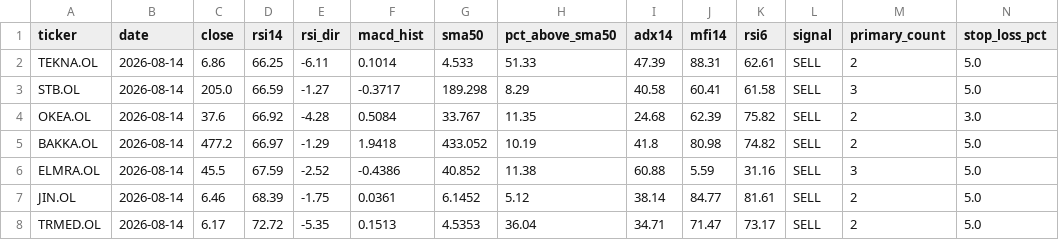
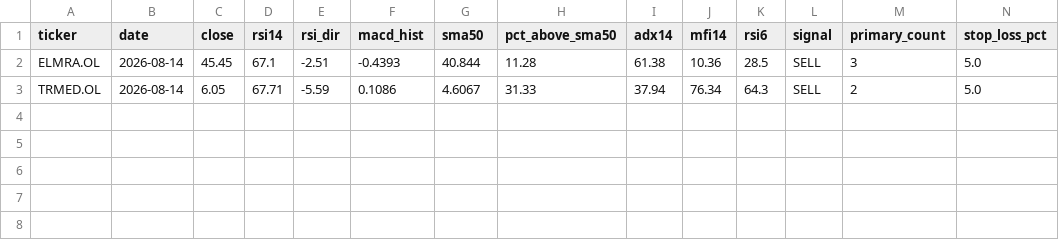
Before and after one commit to keresell-coder/oslo-screener, a CSV file: sell.csv, drawn as a sheet; only a part is shown; removed rows and columns are numbered as before the commit, all else as after; rows hold the shown columns only; the diff names each change by its address in the sheet, - before the commit and + after, or states it on an @@ line.

```diff
--- a/sell.csv
+++ b/sell.csv
-row 2: TEKNA.OL | 2026-08-14 | 6.86 | 66.25 | -6.11 | 0.1014 | 4.533 | 51.33 | 47.39 | 88.31 | 62.61 | SELL | 2 | 5.0
-row 3: STB.OL | 2026-08-14 | 205.0 | 66.59 | -1.27 | -0.3717 | 189.298 | 8.29 | 40.58 | 60.41 | 61.58 | SELL | 3 | 5.0
-row 4: OKEA.OL | 2026-08-14 | 37.6 | 66.92 | -4.28 | 0.5084 | 33.767 | 11.35 | 24.68 | 62.39 | 75.82 | SELL | 2 | 3.0
-row 5: BAKKA.OL | 2026-08-14 | 477.2 | 66.97 | -1.29 | 1.9418 | 433.052 | 10.19 | 41.8 | 80.98 | 74.82 | SELL | 2 | 5.0
-C2 (close): 45.5
+C2 (close): 45.45
-D2 (rsi14): 67.59
+D2 (rsi14): 67.1
-E2 (rsi_dir): -2.52
+E2 (rsi_dir): -2.51
-F2 (macd_hist): -0.4386
+F2 (macd_hist): -0.4393
-G2 (sma50): 40.852
+G2 (sma50): 40.844
-H2 (pct_above_sma50): 11.38
+H2 (pct_above_sma50): 11.28
-I2 (adx14): 60.88
+I2 (adx14): 61.38
-J2 (mfi14): 5.59
+J2 (mfi14): 10.36
-K2 (rsi6): 31.16
+K2 (rsi6): 28.5
-row 7: JIN.OL | 2026-08-14 | 6.46 | 68.39 | -1.75 | 0.0361 | 6.1452 | 5.12 | 38.14 | 84.77 | 81.61 | SELL | 2 | 5.0
-C3 (close): 6.17
+C3 (close): 6.05
-D3 (rsi14): 72.72
+D3 (rsi14): 67.71
-E3 (rsi_dir): -5.35
+E3 (rsi_dir): -5.59
-F3 (macd_hist): 0.1513
+F3 (macd_hist): 0.1086
-G3 (sma50): 4.5353
+G3 (sma50): 4.6067
-H3 (pct_above_sma50): 36.04
+H3 (pct_above_sma50): 31.33
-I3 (adx14): 34.71
+I3 (adx14): 37.94
-J3 (mfi14): 71.47
+J3 (mfi14): 76.34
-K3 (rsi6): 73.17
+K3 (rsi6): 64.3
```
Also changed, not shown: buy.csv, latest.csv, 5 other files.
